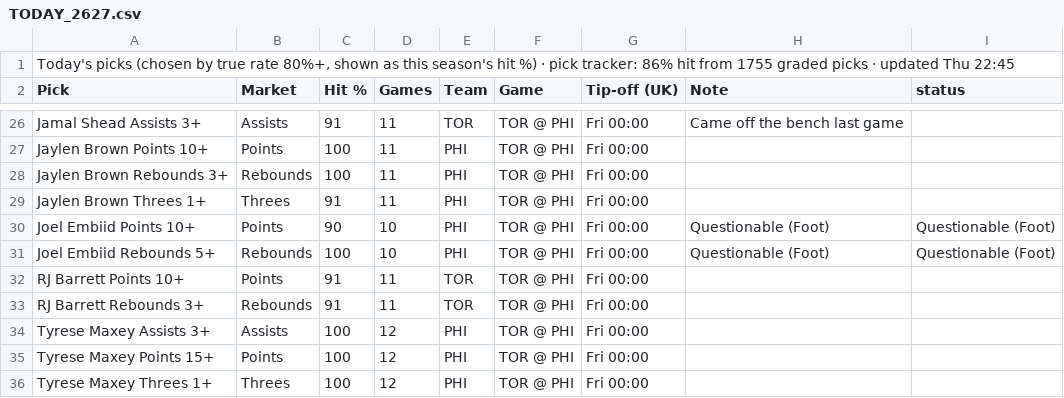
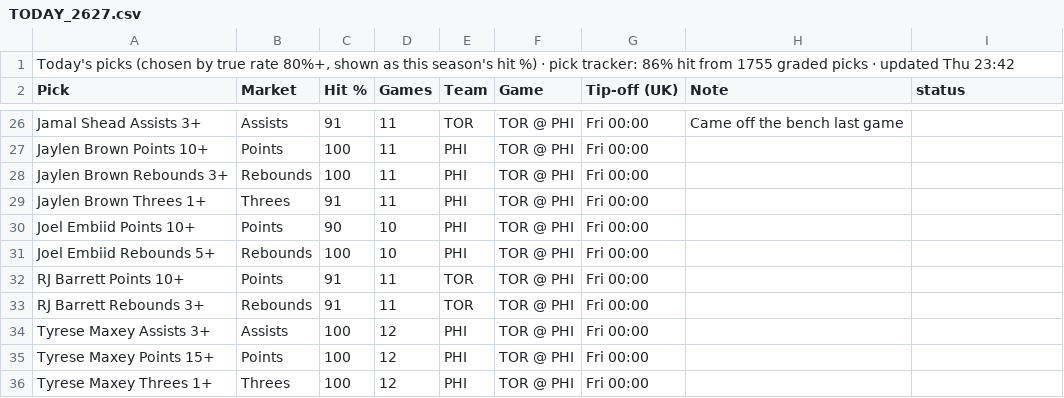
Before and after one commit to 7wilite7/Nba-Stats, a CSV file: out/TODAY_2627.csv, drawn as a sheet; only a part is shown, gaps mark what is left out.

```diff
--- a/out/TODAY_2627.csv
+++ b/out/TODAY_2627.csv
@@ -1,2 +1,2 @@
-"Today's picks (chosen by true rate 80%+, shown as this season's hit %) · pick tracker: 86% hit from 1755 graded picks · updated Thu 22:45"
+"Today's picks (chosen by true rate 80%+, shown as this season's hit %) · pick tracker: 86% hit from 1755 graded picks · updated Thu 23:42"
 Pick,Market,Hit %,Games,Team,Game,Tip-off (UK),Note,status
@@ -29,4 +29,4 @@ Jaylen Brown Rebounds 3+,Rebounds,100,11,PHI,TOR @ PHI,Fri 00:00,,
 Jaylen Brown Threes 1+,Threes,91,11,PHI,TOR @ PHI,Fri 00:00,,
-Joel Embiid Points 10+,Points,90,10,PHI,TOR @ PHI,Fri 00:00,Questionable (Foot),Questionable (Foot)
-Joel Embiid Rebounds 5+,Rebounds,100,10,PHI,TOR @ PHI,Fri 00:00,Questionable (Foot),Questionable (Foot)
+Joel Embiid Points 10+,Points,90,10,PHI,TOR @ PHI,Fri 00:00,,
+Joel Embiid Rebounds 5+,Rebounds,100,10,PHI,TOR @ PHI,Fri 00:00,,
 RJ Barrett Points 10+,Points,91,11,TOR,TOR @ PHI,Fri 00:00,,
```
Also changed, not shown: out/GAMES_2627.csv, out/GAMES_blend.csv, 9 other files.
